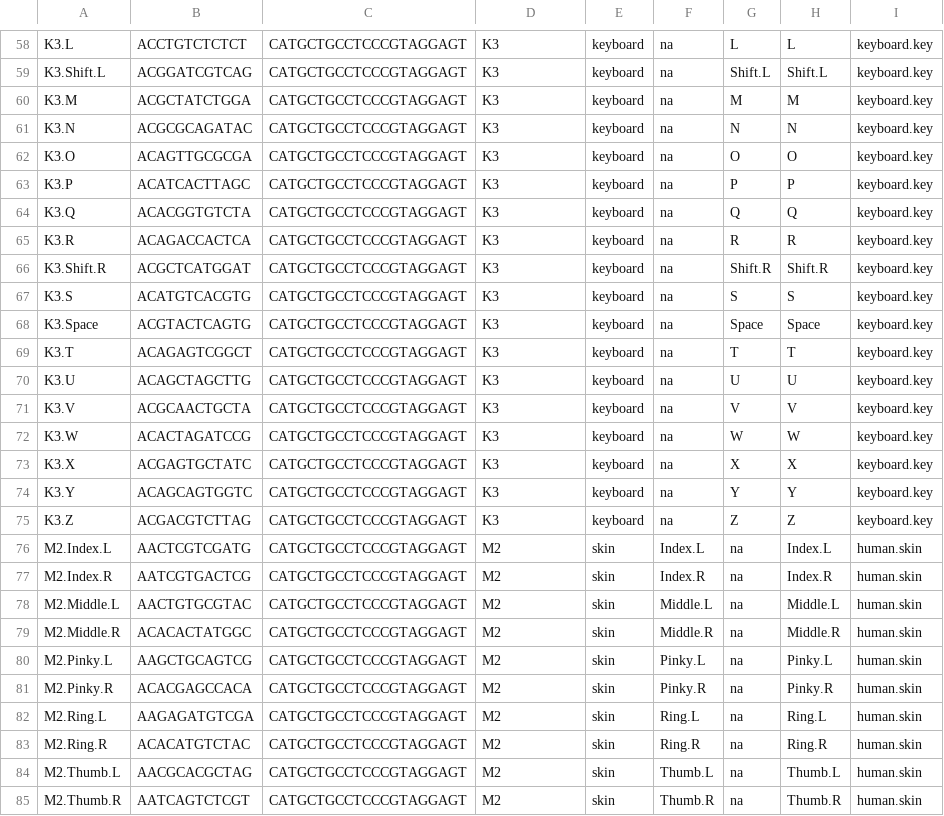
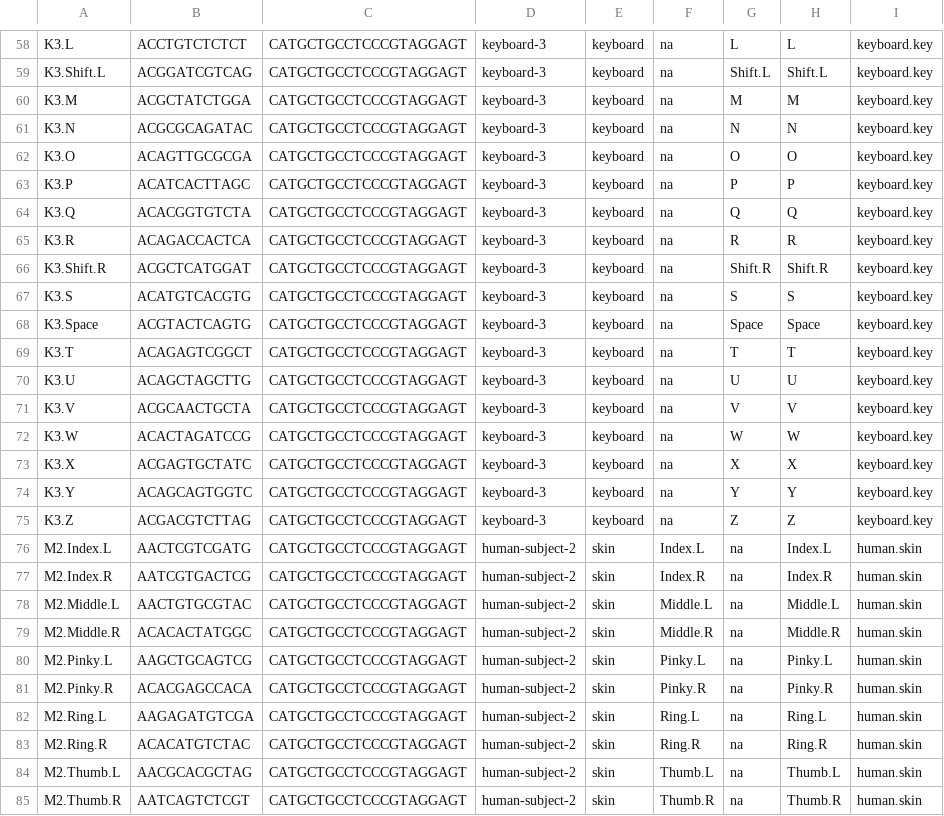
Before and after one commit to gregcaporaso/2017.04-bio450-qiime2-assignment, a TSV file: sample-metadata.tsv, drawn as a sheet; only a part is shown, gaps mark what is left out; the diff covers the shown part only; the diff names each change by its address in the sheet, - before the commit and + after, or states it on an @@ line.

```diff
--- a/sample-metadata.tsv
+++ b/sample-metadata.tsv
-D58:D75: K3
+D58:D75: keyboard-3
-D76:D85: M2
+D76:D85: human-subject-2
```
Also changed, not shown: 76 edited cells elsewhere in this file.
